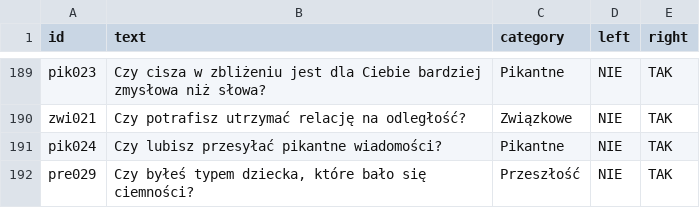
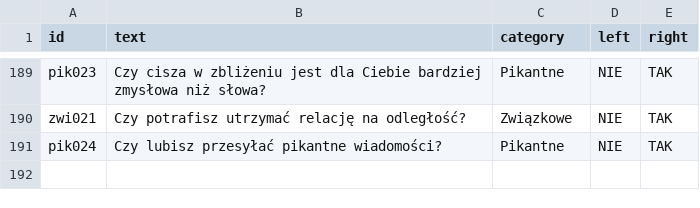
Before and after one commit to DawidS25/walidacja_pytan, a CSV file: que_ready.csv, drawn as a sheet; only a part is shown, gaps mark what is left out; the diff names each change by its address in the sheet, - before the commit and + after, or states it on an @@ line.

Commit message:
Update que_ready.csv

```diff
--- a/que_ready.csv
+++ b/que_ready.csv
-row 192: pre029 | Czy byłeś typem dziecka, które bało się ciemności? | Przeszłość | NIE | TAK
```
